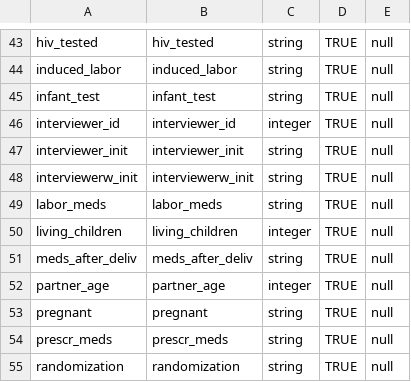
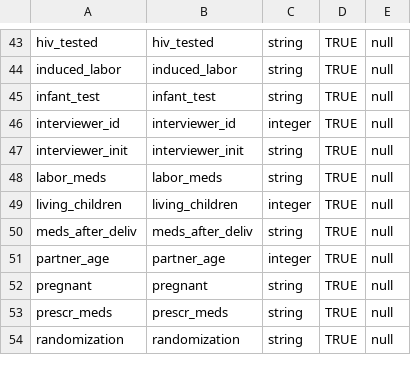
Before and after one commit to magogt/opendatakit.survey-js-clean, a CSV file: app/tables/femaleClients/definition.csv, drawn as a sheet; only a part is shown, gaps mark what is left out; the diff names each change by its address in the sheet, - before the commit and + after, or states it on an @@ line.

Commit message:
updated femaleClients properties.csv, definition.csv, and data csv to work with the updated formDef.json.

```diff
--- a/app/tables/femaleClients/definition.csv
+++ b/app/tables/femaleClients/definition.csv
-row 48: interviewerw_init | interviewerw_init | string | TRUE | null
```
Also changed, not shown: app/assets/csv/femaleClients.allfields.csv, app/tables/femaleClients/properties.csv.
